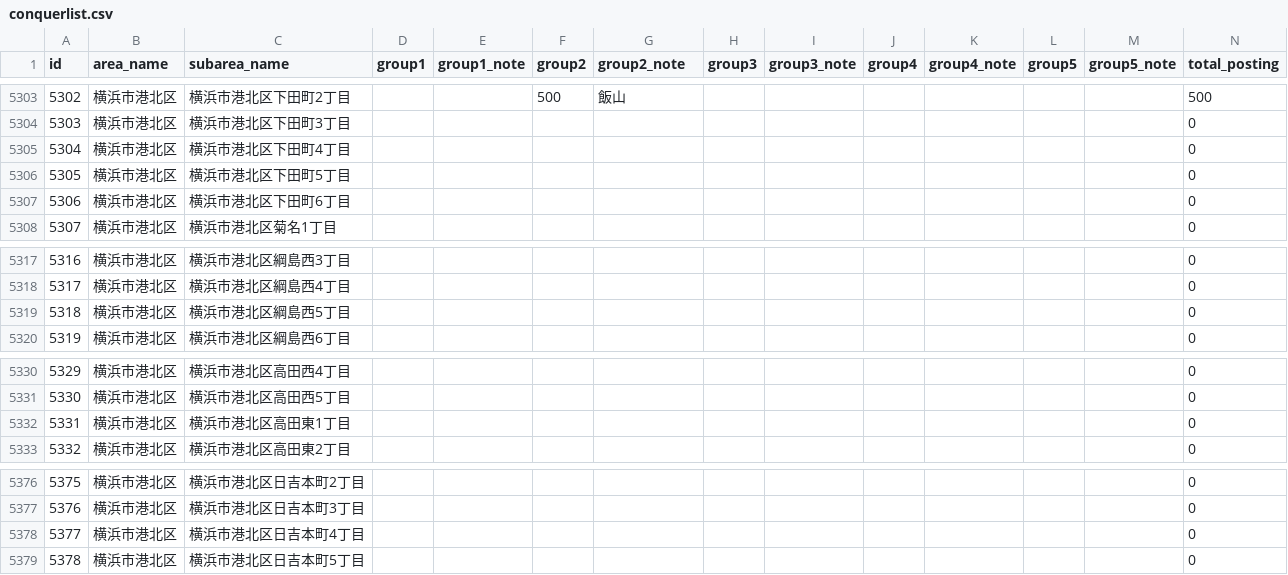
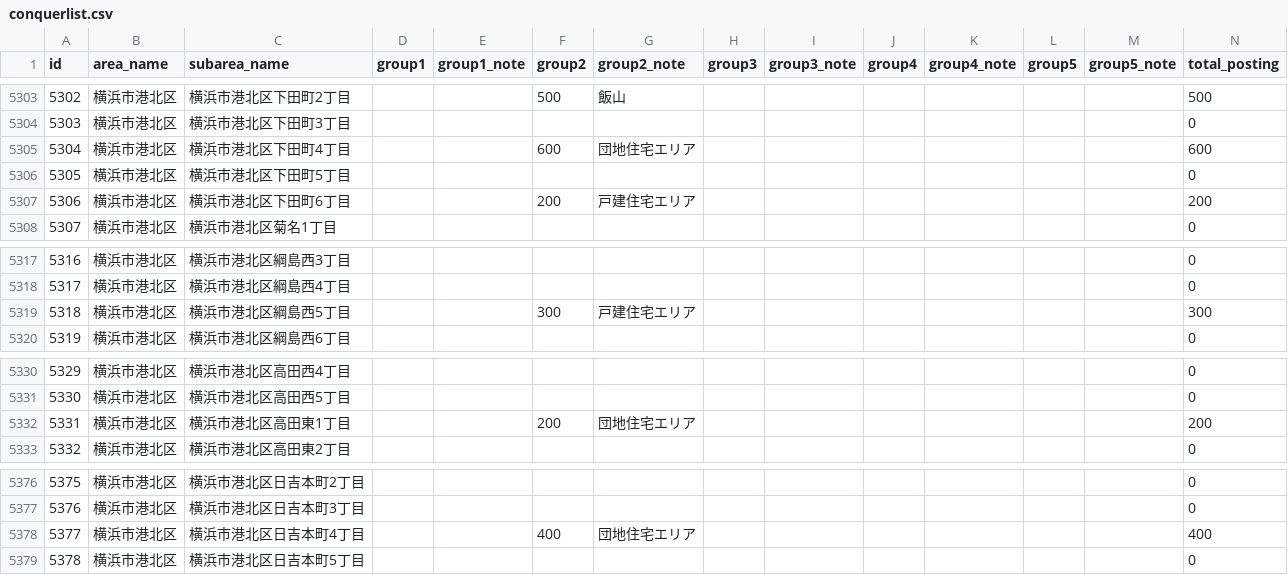
Before and after one commit to kokuminmin/poster-map-kagoshima, a CSV file: public/data/conquerlist.csv, drawn as a sheet; only a part is shown, gaps mark what is left out.

Commit message:
Posting Data Update

```diff
--- a/public/data/conquerlist.csv
+++ b/public/data/conquerlist.csv
@@ -5304,5 +5304,5 @@ id,area_name,subarea_name,group1,group1_note,group2,group2_note,group3,group3_no
 5303,横浜市港北区,横浜市港北区下田町3丁目,,,,,,,,,,,0
-5304,横浜市港北区,横浜市港北区下田町4丁目,,,,,,,,,,,0
+5304,横浜市港北区,横浜市港北区下田町4丁目,,,600,団地住宅エリア,,,,,,,600
 5305,横浜市港北区,横浜市港北区下田町5丁目,,,,,,,,,,,0
-5306,横浜市港北区,横浜市港北区下田町6丁目,,,,,,,,,,,0
+5306,横浜市港北区,横浜市港北区下田町6丁目,,,200,戸建住宅エリア,,,,,,,200
 5307,横浜市港北区,横浜市港北区菊名1丁目,,,,,,,,,,,0
@@ -5318,3 +5318,3 @@ id,area_name,subarea_name,group1,group1_note,group2,group2_note,group3,group3_no
 5317,横浜市港北区,横浜市港北区綱島西4丁目,,,,,,,,,,,0
-5318,横浜市港北区,横浜市港北区綱島西5丁目,,,,,,,,,,,0
+5318,横浜市港北区,横浜市港北区綱島西5丁目,,,300,戸建住宅エリア,,,,,,,300
 5319,横浜市港北区,横浜市港北区綱島西6丁目,,,,,,,,,,,0
@@ -5331,3 +5331,3 @@ id,area_name,subarea_name,group1,group1_note,group2,group2_note,group3,group3_no
 5330,横浜市港北区,横浜市港北区高田西5丁目,,,,,,,,,,,0
-5331,横浜市港北区,横浜市港北区高田東1丁目,,,,,,,,,,,0
+5331,横浜市港北区,横浜市港北区高田東1丁目,,,200,団地住宅エリア,,,,,,,200
 5332,横浜市港北区,横浜市港北区高田東2丁目,,,,,,,,,,,0
@@ -5377,3 +5377,3 @@ id,area_name,subarea_name,group1,group1_note,group2,group2_note,group3,group3_no
 5376,横浜市港北区,横浜市港北区日吉本町3丁目,,,,,,,,,,,0
-5377,横浜市港北区,横浜市港北区日吉本町4丁目,,,,,,,,,,,0
+5377,横浜市港北区,横浜市港北区日吉本町4丁目,,,400,団地住宅エリア,,,,,,,400
 5378,横浜市港北区,横浜市港北区日吉本町5丁目,,,,,,,,,,,0
```
Also changed, not shown: 3 other files.
